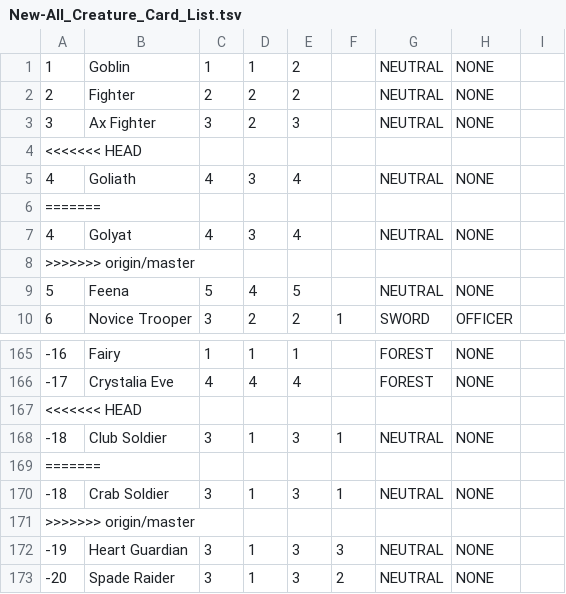
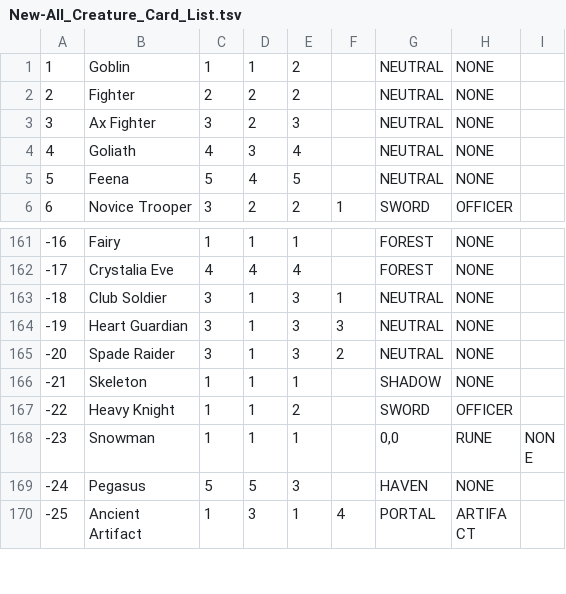
Before and after one commit to AutumnCrocus/shadow_sim, a TSV file: Card_List_TSV/New-All_Creature_Card_List.tsv, drawn as a sheet; only a part is shown, gaps mark what is left out; the shorter side is filled out with more unchanged rows; the diff names each change by its address in the sheet, - before the commit and + after, or states it on an @@ line.

Commit message:
commit

```diff
--- a/Card_List_TSV/New-All_Creature_Card_List.tsv
+++ b/Card_List_TSV/New-All_Creature_Card_List.tsv
-row 4: <<<<<<< HEAD
-row 6: =======
-row 7: 4 | Golyat | 4 | 3 | 4 |  | NEUTRAL | NONE
-row 8: >>>>>>> origin/master
-row 167: <<<<<<< HEAD
-row 169: =======
-row 170: -18 | Crab Soldier | 3 | 1 | 3 | 1 | NEUTRAL | NONE
-row 171: >>>>>>> origin/master
```
